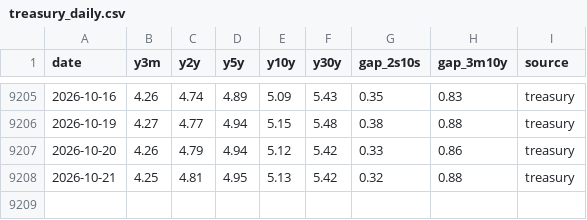
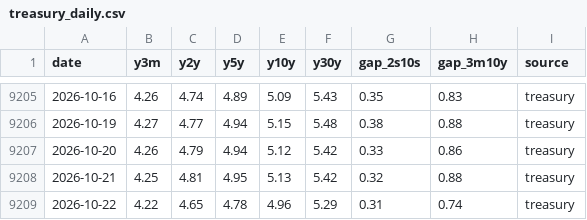
Before and after one commit to Jim-Lohse/investment-lab, a CSV file: data/rates/treasury_daily.csv, drawn as a sheet; only a part is shown, gaps mark what is left out.

```diff
--- a/data/rates/treasury_daily.csv
+++ b/data/rates/treasury_daily.csv
@@ -9208 +9208,2 @@ date,y3m,y2y,y5y,y10y,y30y,gap_2s10s,gap_3m10y,source
 2026-10-21,4.25,4.81,4.95,5.13,5.42,0.32,0.88,treasury
+2026-10-22,4.22,4.65,4.78,4.96,5.29,0.31,0.74,treasury
```
Also changed, not shown: data/flows/gld_holdings.csv, data/prices/etf_daily.csv, 26 other files.
